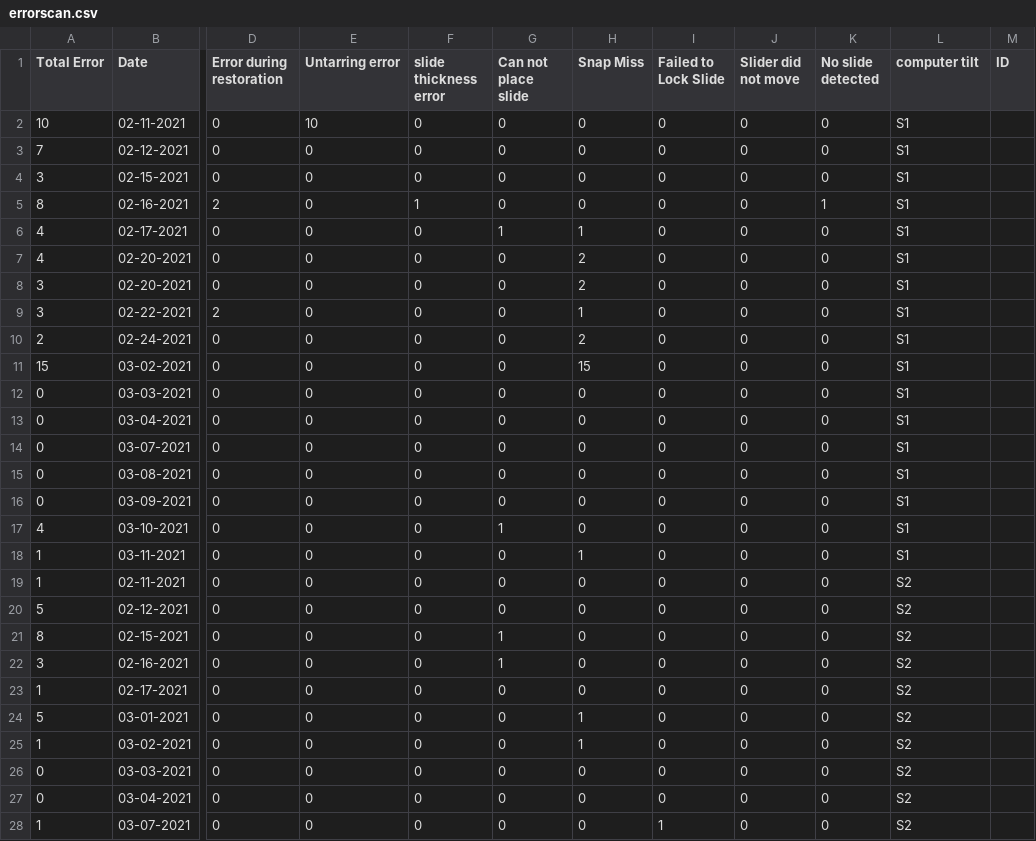
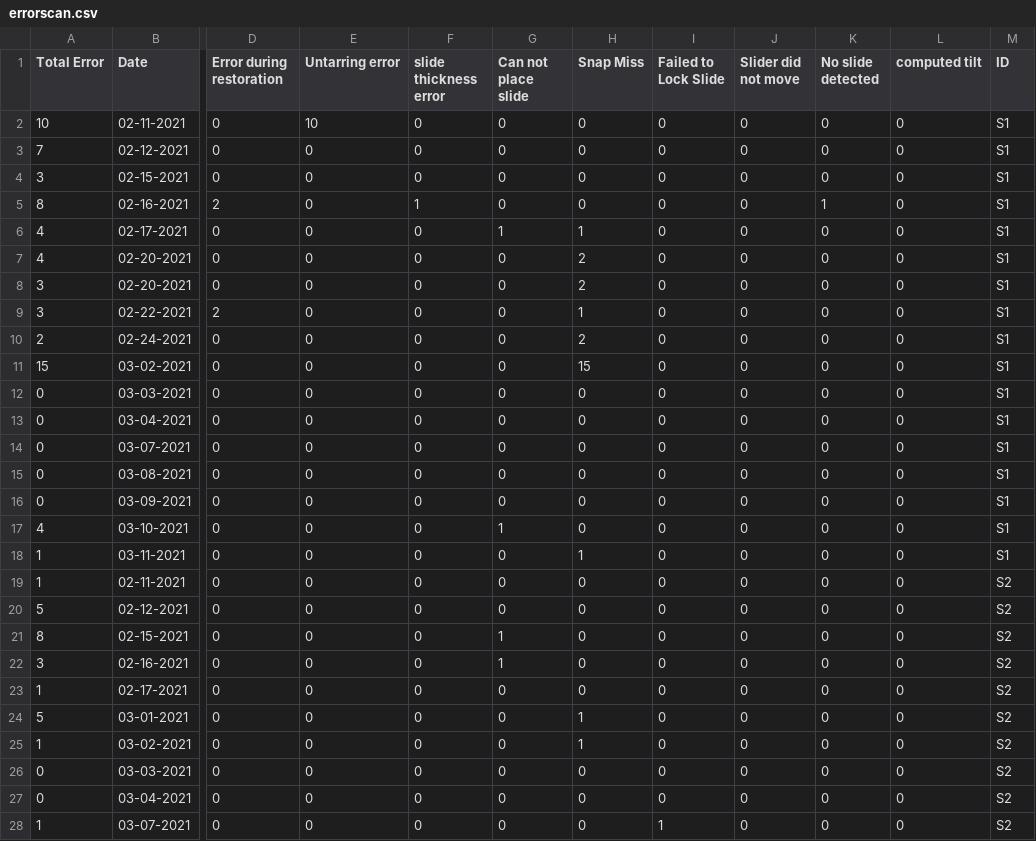
Before and after one commit to MONSTERharper/extra, a CSV file: errorscan.csv, drawn as a sheet; only a part is shown, gaps mark what is left out; the diff covers the shown part only; the diff names each change by its address in the sheet, - before the commit and + after, or states it on an @@ line.

Commit message:
Update errorscan.csv

```diff
--- a/errorscan.csv
+++ b/errorscan.csv
-L1: computer tilt
+L1: computed tilt
-L2:L18 (computed tilt): S1
+L2:L18 (computed tilt): 0
-M2:M18 (ID): (empty)
+M2:M18 (ID): S1
-L19:L28 (computed tilt): S2
+L19:L28 (computed tilt): 0
-M19:M28 (ID): (empty)
+M19:M28 (ID): S2
```
Also changed, not shown: 110 edited cells elsewhere in this file.
